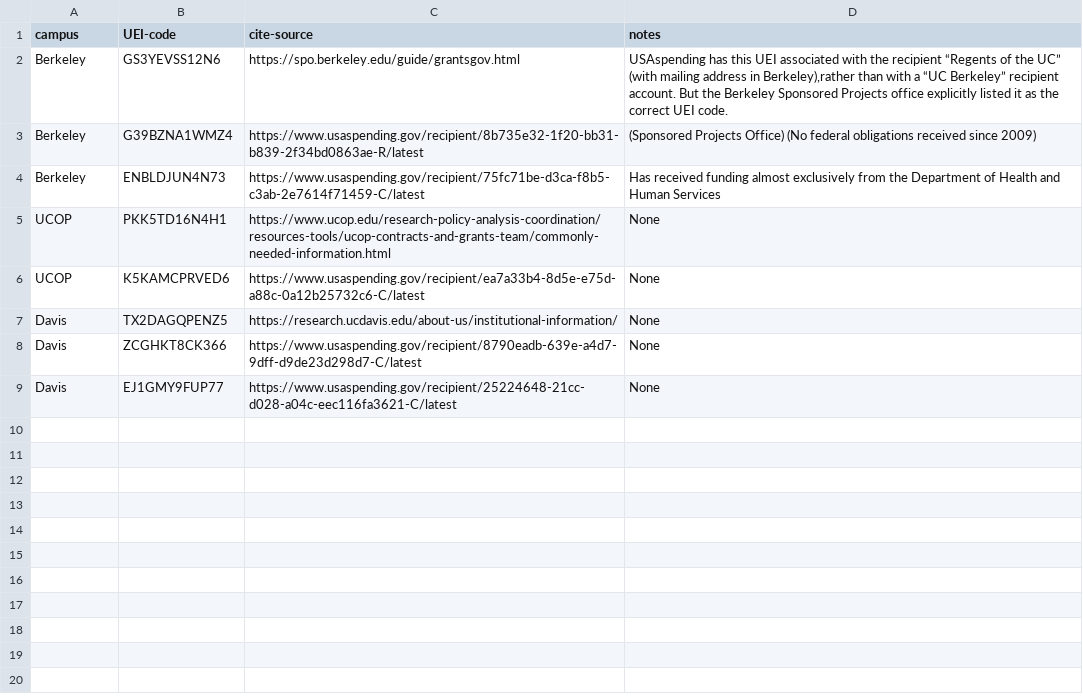
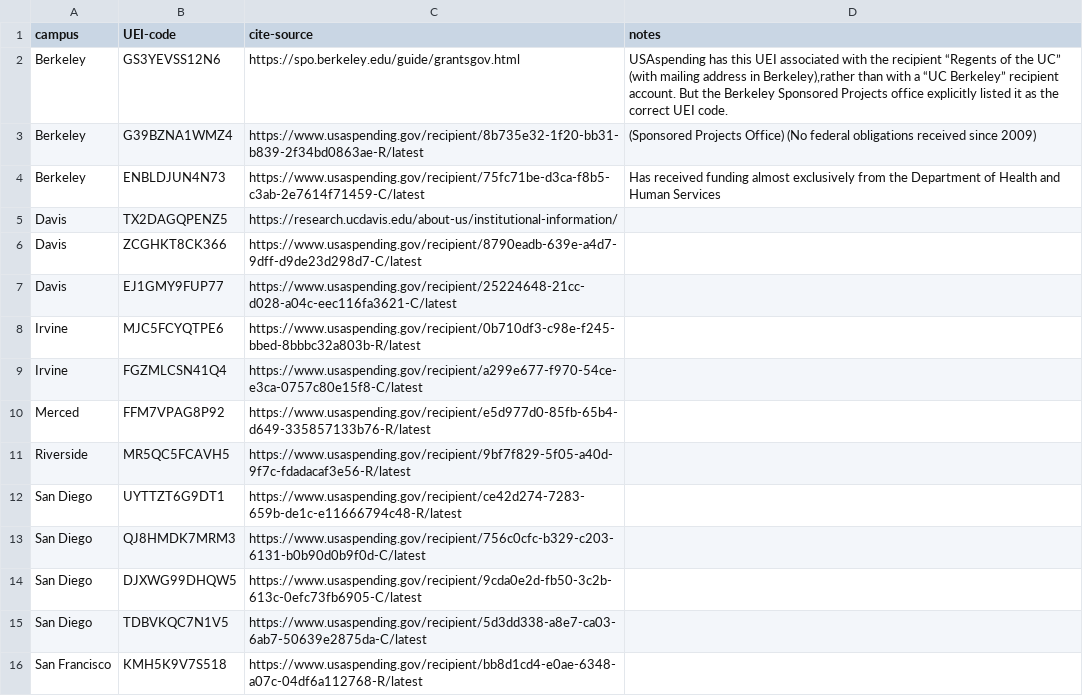
Before and after one commit to russelldj/military-grant-funding-exploration, a CSV file: usa-spending-scraping/campus-uei-codes.csv, drawn as a sheet; only a part is shown; the diff covers the shown part only.

```diff
--- a/usa-spending-scraping/campus-uei-codes.csv
+++ b/usa-spending-scraping/campus-uei-codes.csv
@@ -5,5 +5,12 @@ Berkeley, ENBLDJUN4N73, https://www.usaspending.gov/recipient/75fc71be-d3ca-f8b5
-UCOP, PKK5TD16N4H1, https://www.ucop.edu/research-policy-analysis-coordination/resources-tools/ucop-contracts-and-grants-team/commonly-needed-information.html, "None"
-UCOP, K5KAMCPRVED6, https://www.usaspending.gov/recipient/ea7a33b4-8d5e-e75d-a88c-0a12b25732c6-C/latest, "None"
-Davis, TX2DAGQPENZ5, https://research.ucdavis.edu/about-us/institutional-information/, "None"
-Davis, ZCGHKT8CK366, https://www.usaspending.gov/recipient/8790eadb-639e-a4d7-9dff-d9de23d298d7-C/latest, "None"
-Davis, EJ1GMY9FUP77, https://www.usaspending.gov/recipient/25224648-21cc-d028-a04c-eec116fa3621-C/latest, "None"
+Davis,TX2DAGQPENZ5,https://research.ucdavis.edu/about-us/institutional-information/,
+Davis,ZCGHKT8CK366,https://www.usaspending.gov/recipient/8790eadb-639e-a4d7-9dff-d9de23d298d7-C/latest,
+Davis,EJ1GMY9FUP77,https://www.usaspending.gov/recipient/25224648-21cc-d028-a04c-eec116fa3621-C/latest,
+Irvine,MJC5FCYQTPE6,https://www.usaspending.gov/recipient/0b710df3-c98e-f245-bbed-8bbbc32a803b-R/latest,
+Irvine,FGZMLCSN41Q4,https://www.usaspending.gov/recipient/a299e677-f970-54ce-e3ca-0757c80e15f8-C/latest,
+Merced,FFM7VPAG8P92,https://www.usaspending.gov/recipient/e5d977d0-85fb-65b4-d649-335857133b76-R/latest,
+Riverside,MR5QC5FCAVH5,https://www.usaspending.gov/recipient/9bf7f829-5f05-a40d-9f7c-fdadacaf3e56-R/latest,
+San Diego,UYTTZT6G9DT1,https://www.usaspending.gov/recipient/ce42d274-7283-659b-de1c-e11666794c48-R/latest,
+San Diego,QJ8HMDK7MRM3,https://www.usaspending.gov/recipient/756c0cfc-b329-c203-6131-b0b90d0b9f0d-C/latest,
+San Diego,DJXWG99DHQW5,https://www.usaspending.gov/recipient/9cda0e2d-fb50-3c2b-613c-0efc73fb6905-C/latest,
+San Diego,TDBVKQC7N1V5,https://www.usaspending.gov/recipient/5d3dd338-a8e7-ca03-6ab7-50639e2875da-C/latest,
+San Francisco,KMH5K9V7S518,https://www.usaspending.gov/recipient/bb8d1cd4-e0ae-6348-a07c-04df6a112768-R/latest,
```
Also changed, not shown: 14 added rows elsewhere in this file, 4 other files.
